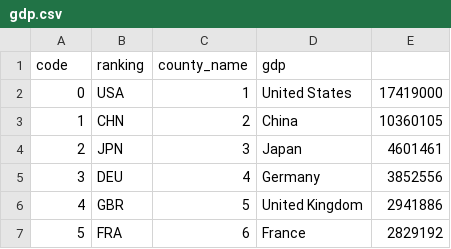
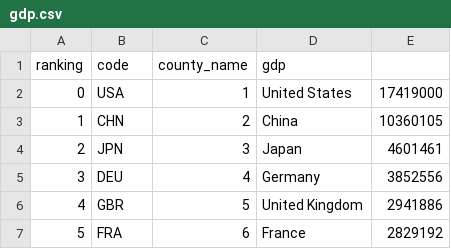
Before and after one commit to asaifuddin18/asaifuddin18.github.io, a CSV file: gdp.csv, drawn as a sheet; only a part is shown.

Commit message:
updated gdp.csv

```diff
--- a/gdp.csv
+++ b/gdp.csv
@@ -1,2 +1,2 @@
-code,ranking,county_name,gdp,
+ranking,code,county_name,gdp,
 0,USA,1,United States,17419000,
```
